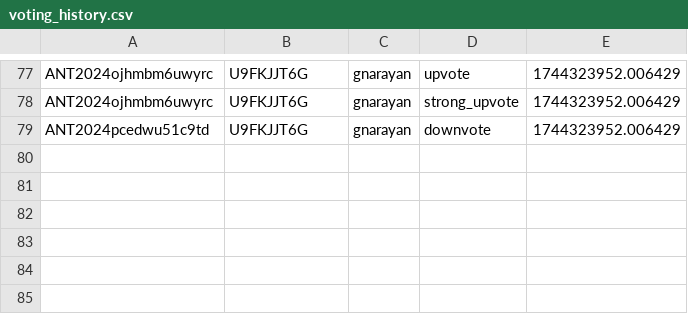
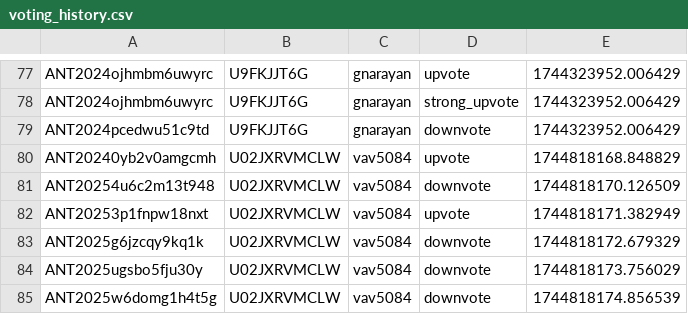
Before and after one commit to VTDA-Group/antares-filter-slackbots, a CSV file: data/LAISS_anomalies/voting_history.csv, drawn as a sheet; only a part is shown, gaps mark what is left out; the diff names each change by its address in the sheet, - before the commit and + after, or states it on an @@ line.

Commit message:
Daily vote push

```diff
--- a/data/LAISS_anomalies/voting_history.csv
+++ b/data/LAISS_anomalies/voting_history.csv
+row 80: ANT20240yb2v0amgcmh | U02JXRVMCLW | vav5084 | upvote | 1744818168.848829
+row 81: ANT20254u6c2m13t948 | U02JXRVMCLW | vav5084 | downvote | 1744818170.126509
+row 82: ANT20253p1fnpw18nxt | U02JXRVMCLW | vav5084 | upvote | 1744818171.382949
+row 83: ANT2025g6jzcqy9kq1k | U02JXRVMCLW | vav5084 | downvote | 1744818172.679329
+row 84: ANT2025ugsbo5fju30y | U02JXRVMCLW | vav5084 | downvote | 1744818173.756029
+row 85: ANT2025w6domg1h4t5g | U02JXRVMCLW | vav5084 | downvote | 1744818174.856539
```
